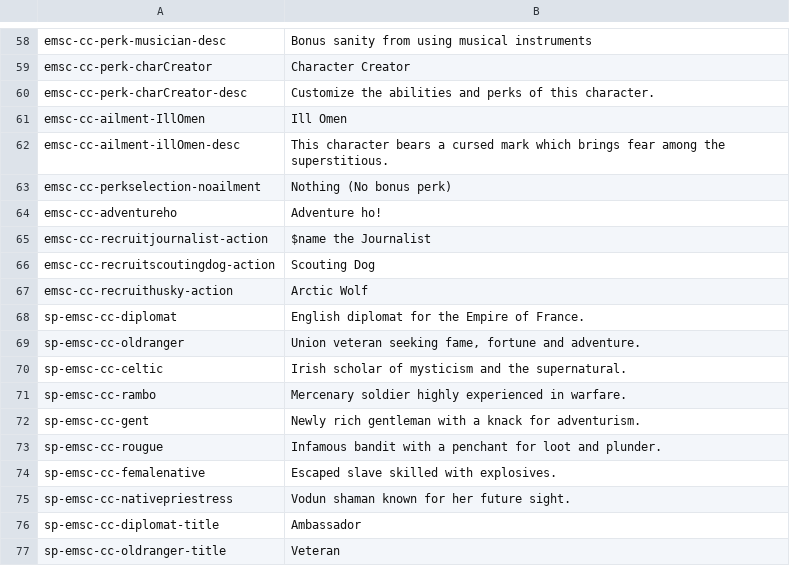
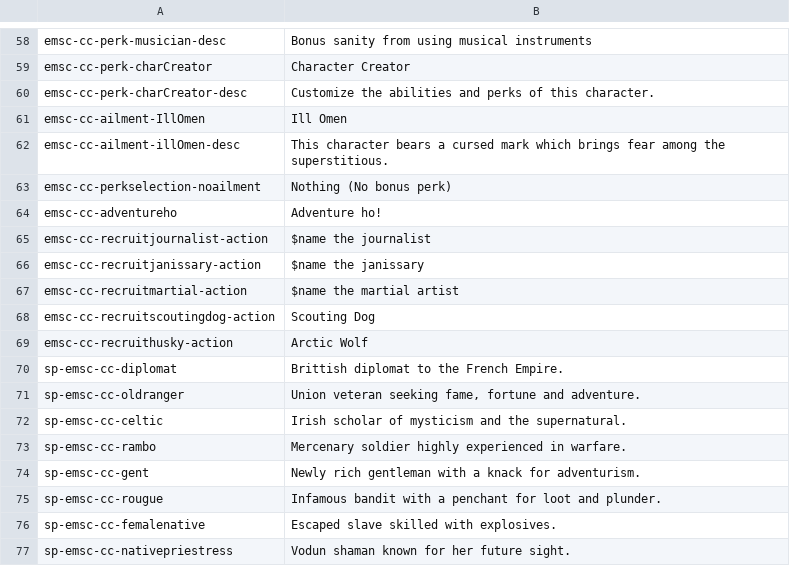
Before and after one commit to emscape2/CE-Character_Creator, a CSV file: langs/lang_en.csv, drawn as a sheet; only a part is shown, gaps mark what is left out; the shorter side is filled out with more unchanged rows.

Commit message:
added Janissary companion option

```diff
--- a/langs/lang_en.csv
+++ b/langs/lang_en.csv
@@ -64,6 +64,8 @@ emsc-cc-perkselection-noailment,Nothing (No bonus perk)
 emsc-cc-adventureho,Adventure ho!
-emsc-cc-recruitjournalist-action,$name the Journalist
+emsc-cc-recruitjournalist-action,$name the journalist
+emsc-cc-recruitjanissary-action,$name the janissary
+emsc-cc-recruitmartial-action,$name the martial artist
 emsc-cc-recruitscoutingdog-action,Scouting Dog
 emsc-cc-recruithusky-action,Arctic Wolf
-sp-emsc-cc-diplomat,English diplomat for the Empire of France.
+sp-emsc-cc-diplomat,Brittish diplomat to the French Empire.
 sp-emsc-cc-oldranger,"Union veteran seeking fame, fortune and adventure."
```
Also changed, not shown: 2 other files.
